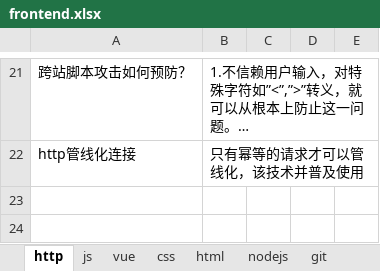
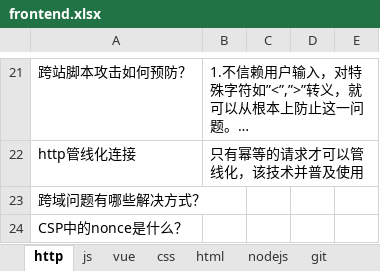
Before and after one commit to zhangxiaoying1991/zhangxiaoying1991, an Excel workbook: frontend.xlsx, sheet http, drawn as a sheet; only a part is shown, gaps mark what is left out; long unchanged cells end in …; values as stored, in another font and other column widths than the file's, no borders; the diff names each change by its address in the sheet, - before the commit and + after, or states it on an @@ line.

```diff
--- a/frontend.xlsx (sheet http)
+++ b/frontend.xlsx (sheet http)
+row 23: 跨域问题有哪些解决方式？
+row 24: CSP中的nonce是什么？
```
Also changed, not shown: sheet js.
